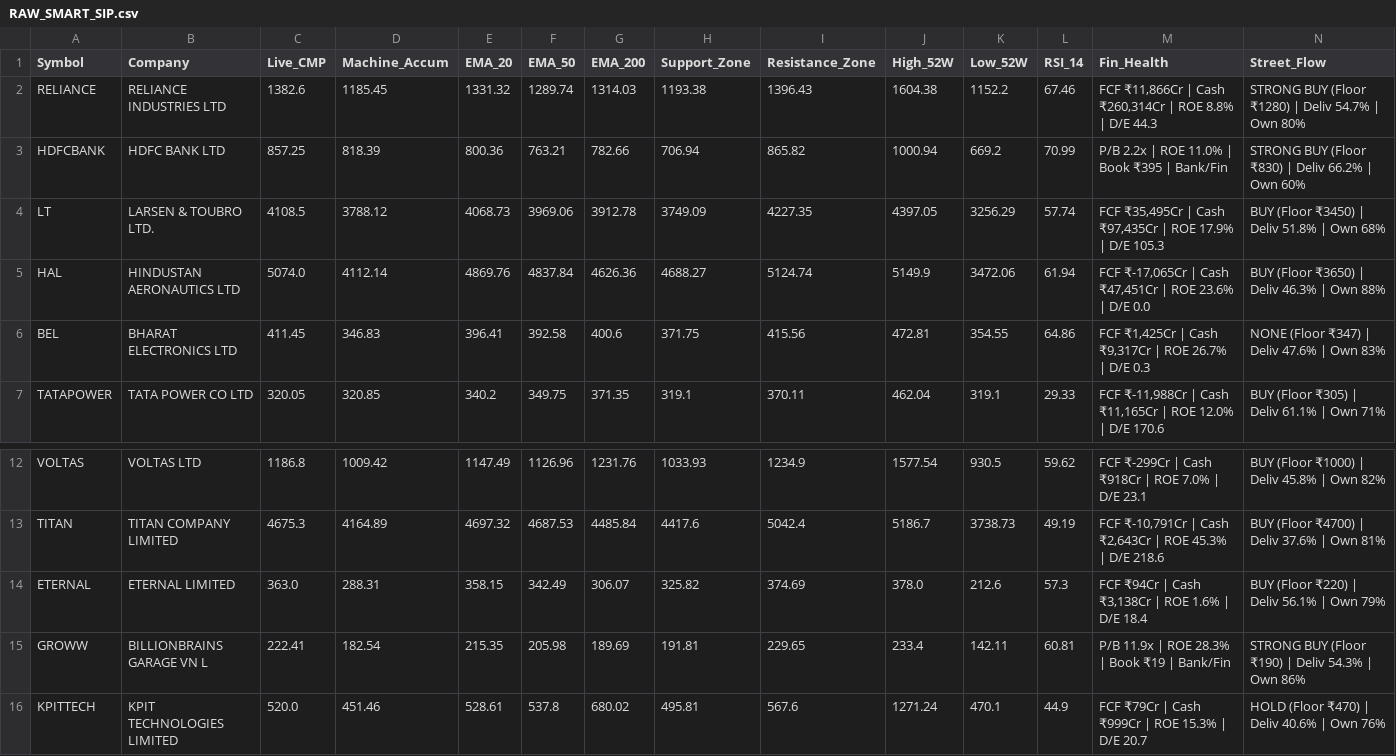
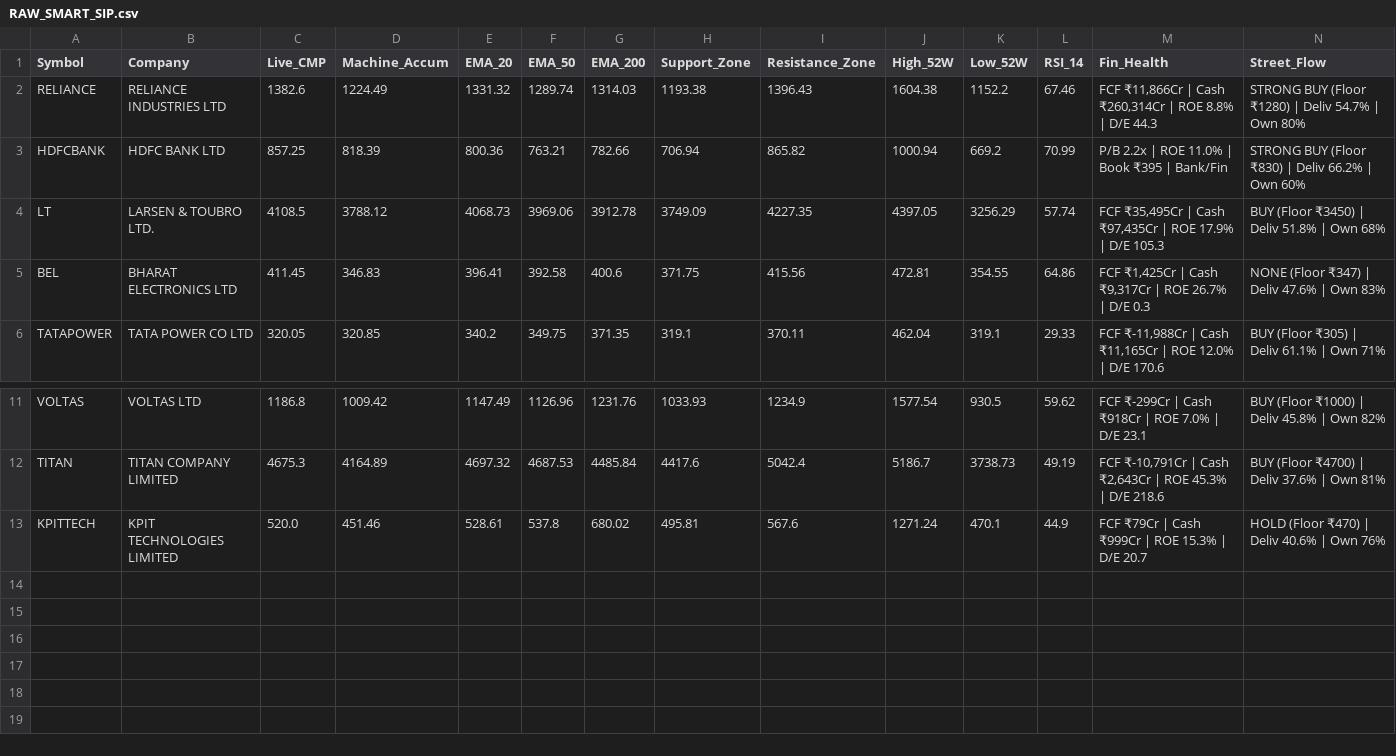
Before and after one commit to bornsupreme21-pk/nbt-quantum-engine, a CSV file: RAW_SMART_SIP.csv, drawn as a sheet; only a part is shown, gaps mark what is left out; rows hold the shown columns only; the diff names each change by its address in the sheet, - before the commit and + after, or states it on an @@ line.

```diff
--- a/RAW_SMART_SIP.csv
+++ b/RAW_SMART_SIP.csv
-D2 (Machine_Accum): 1185.45
+D2 (Machine_Accum): 1224.49
-row 5: HAL | HINDUSTAN AERONAUTICS LTD | 5074.0 | 4112.14 | 4869.76 | 4837.84 | 4626.36 | 4688.27 | 5124.74 | 5149.9 | 3472.06 | 61.94 | FCF ₹-17,065Cr | Cash ₹47,451Cr | ROE 23.6% | D/E 0.0 | BUY (Floor ₹3650) | Deliv 46.3% | Own 88%
-row 14: ETERNAL | ETERNAL LIMITED | 363.0 | 288.31 | 358.15 | 342.49 | 306.07 | 325.82 | 374.69 | 378.0 | 212.6 | 57.3 | FCF ₹94Cr | Cash ₹3,138Cr | ROE 1.6% | D/E 18.4 | BUY (Floor ₹220) | Deliv 56.1% | Own 79%
-row 15: GROWW | BILLIONBRAINS GARAGE VN L | 222.41 | 182.54 | 215.35 | 205.98 | 189.69 | 191.81 | 229.65 | 233.4 | 142.11 | 60.81 | P/B 11.9x | ROE 28.3% | Book ₹19 | Bank/Fin | STRONG BUY (Floor ₹190) | Deliv 54.3% | Own 86%
```
Also changed, not shown: RAW_ALPHA_HUNTER.csv, RAW_FO_DECRYPTOR.csv, 11 other files.
